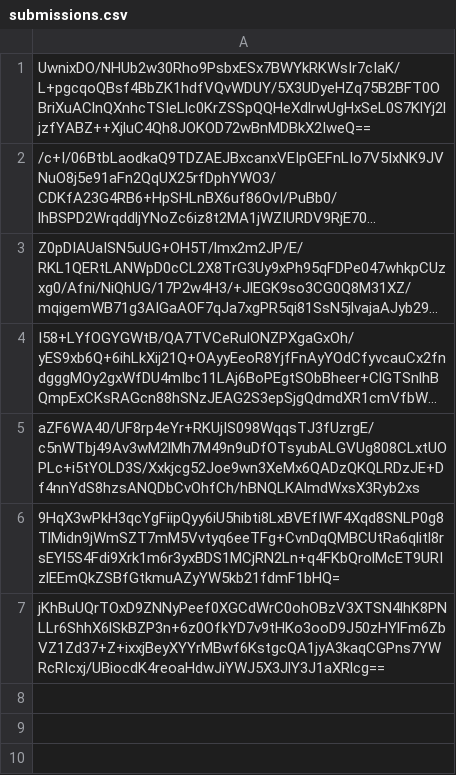
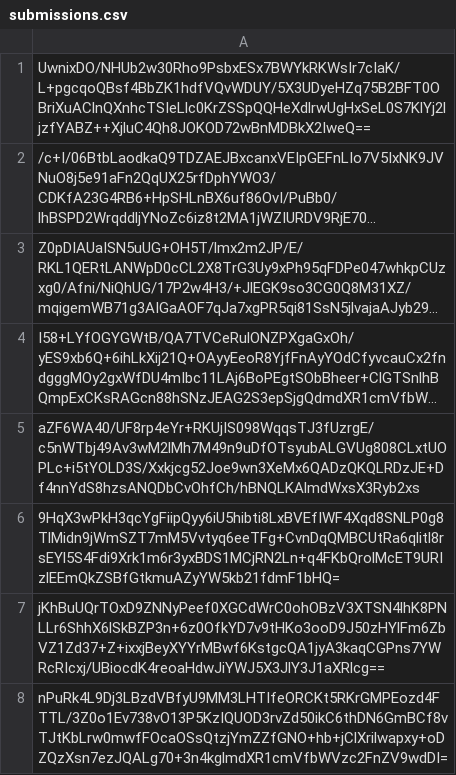
Before and after one commit to pwn2winctf/2019submissions, a CSV file: 6/baf/34b516f36d5cd4122d5d726eafd9f133f03a6fe5f103cd235f0594d3a812/submissions.csv, drawn as a sheet; long unchanged cells end in …; the diff names each change by its address in the sheet, - before the commit and + after, or states it on an @@ line.

Commit message:
Proof: found flag for future_message_pt2

```diff
--- a/6/baf/34b516f36d5cd4122d5d726eafd9f133f03a6fe5f103cd235f0594d3a812/submissions.csv
+++ b/6/baf/34b516f36d5cd4122d5d726eafd9f133f03a6fe5f103cd235f0594d3a812/submissions.csv
+row 8: nPuRk4L9Dj3LBzdVBfyU9MM3LHTIfeORCKt5RKrGMPEozd4FTTL/3Z0o1Ev738vO13P5KzIQUOD3rvZd50ikC6thDN6GmBCf8vTJtKbLrw0mwfFOcaOSsQtzjYmZZfGNO+hb+jClXrilwapxy+oDZQzXsn7ezJQALg70+3n4kglmdXR1cmVfbWVzc2FnZV9wdDI=
```
